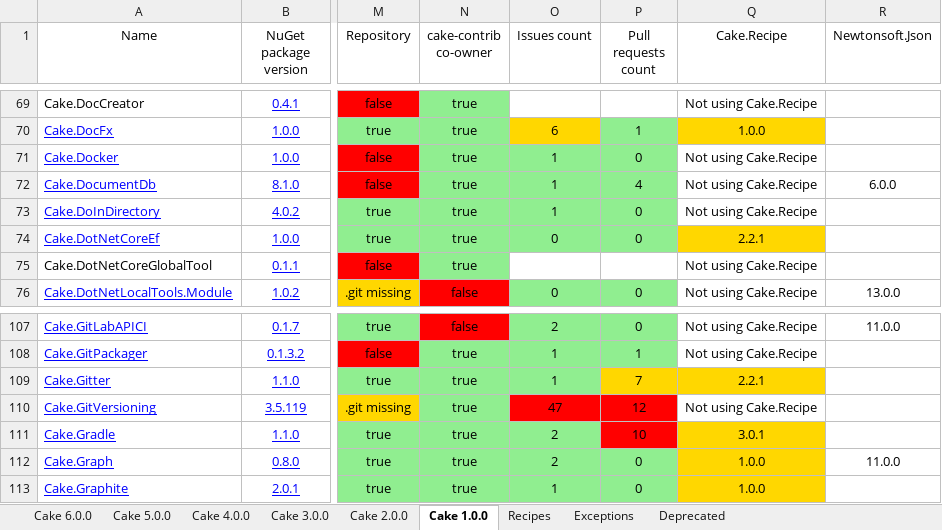
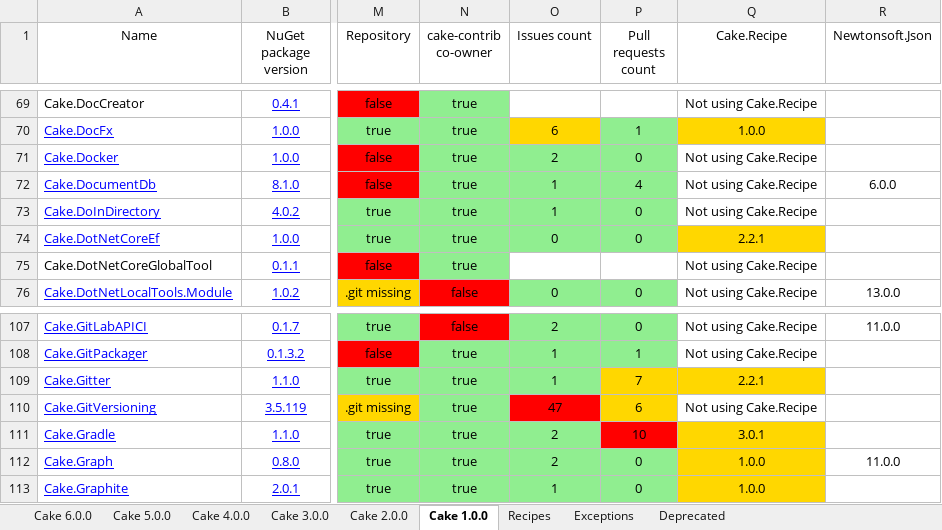
Before and after one commit to AdmiringWorm/Home, an Excel workbook: Audit.xlsx, sheet Cake 1.0.0, drawn as a sheet; only a part is shown, gaps mark what is left out; values as stored, in another font and other column widths than the file's, no borders; the diff names each change by its address in the sheet, - before the commit and + after, or states it on an @@ line.

```diff
--- a/Audit.xlsx (sheet Cake 1.0.0)
+++ b/Audit.xlsx (sheet Cake 1.0.0)
-O71 (Issues count): 1
+O71 (Issues count): 2
-P110 (Pull requests count): 12
+P110 (Pull requests count): 6
-P110 fill: #FF0000
+P110 fill: #FFD700
```
Also changed, not shown: sheet Cake 2.0.0, sheet Cake 3.0.0, sheet Cake 4.0.0, sheet Cake 5.0.0, sheet Cake 6.0.0, 11 other files.
